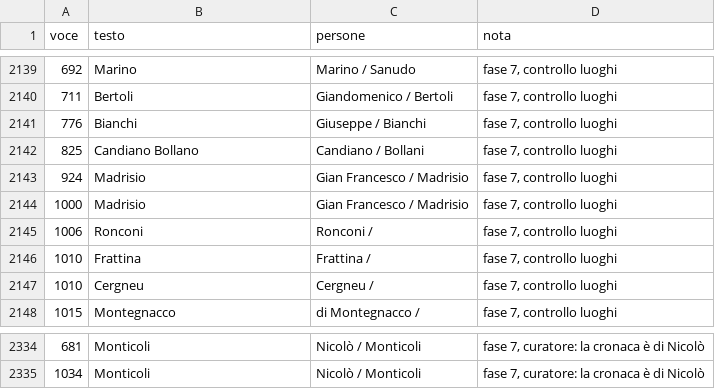
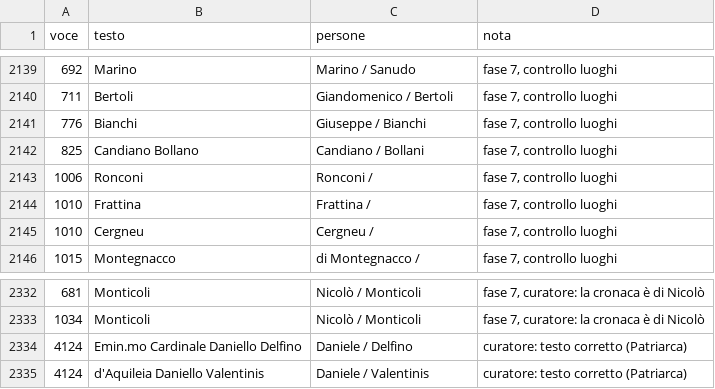
Before and after one commit to flowergreg/Inventario-Fondo-Principale, a TSV file: dati/liste/persone_curatore.tsv, drawn as a sheet; only a part is shown, gaps mark what is left out.

```diff
--- a/dati/liste/persone_curatore.tsv
+++ b/dati/liste/persone_curatore.tsv
@@ -2142,4 +2142,2 @@ voce	testo	persone	nota
 825	Candiano Bollano	Candiano / Bollani	fase 7, controllo luoghi
-924	Madrisio	Gian Francesco / Madrisio	fase 7, controllo luoghi
-1000	Madrisio	Gian Francesco / Madrisio	fase 7, controllo luoghi
 1006	Ronconi	Ronconi /	fase 7, controllo luoghi
@@ -2335 +2333,3 @@ voce	testo	persone	nota
 1034	Monticoli	Nicolò / Monticoli	fase 7, curatore: la cronaca è di Nicolò
+4124	Emin.mo Cardinale Daniello Delfino	Daniele / Delfino	curatore: testo corretto (Patriarca)
+4124	d'Aquileia Daniello Valentinis	Daniele / Valentinis	curatore: testo corretto (Patriarca)
```
Also changed, not shown: dati/liste/classificazioni_manuali.tsv, dati/liste/evidenziazioni_curatore.tsv, 11 other files.
